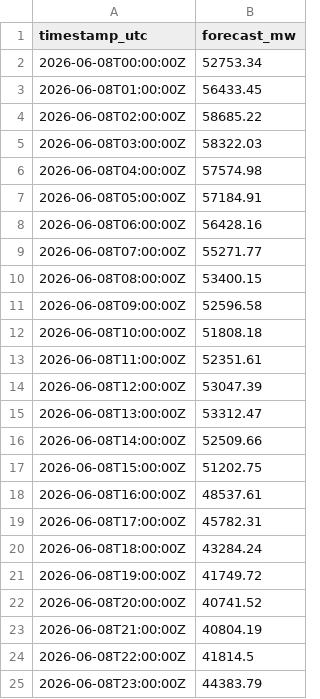
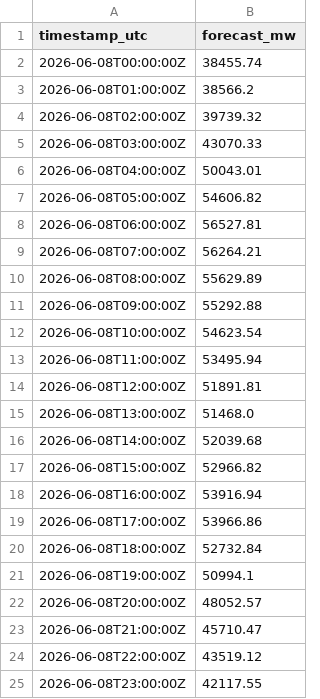
Before and after one commit to linus-thk/challenge-leaderboard, a CSV file: submissions/team_syntaxerror/2026-06-08.csv, drawn as a sheet.

Commit message:
submission(syntaxerror): forecast for 2026-06-08

```diff
--- a/submissions/team_syntaxerror/2026-06-08.csv
+++ b/submissions/team_syntaxerror/2026-06-08.csv
@@ -1,25 +1,25 @@
 timestamp_utc,forecast_mw
-2026-06-08T00:00:00Z,52753.34
-2026-06-08T01:00:00Z,56433.45
-2026-06-08T02:00:00Z,58685.22
-2026-06-08T03:00:00Z,58322.03
-2026-06-08T04:00:00Z,57574.98
-2026-06-08T05:00:00Z,57184.91
-2026-06-08T06:00:00Z,56428.16
-2026-06-08T07:00:00Z,55271.77
-2026-06-08T08:00:00Z,53400.15
-2026-06-08T09:00:00Z,52596.58
-2026-06-08T10:00:00Z,51808.18
-2026-06-08T11:00:00Z,52351.61
-2026-06-08T12:00:00Z,53047.39
-2026-06-08T13:00:00Z,53312.47
-2026-06-08T14:00:00Z,52509.66
-2026-06-08T15:00:00Z,51202.75
-2026-06-08T16:00:00Z,48537.61
-2026-06-08T17:00:00Z,45782.31
-2026-06-08T18:00:00Z,43284.24
-2026-06-08T19:00:00Z,41749.72
-2026-06-08T20:00:00Z,40741.52
-2026-06-08T21:00:00Z,40804.19
-2026-06-08T22:00:00Z,41814.5
-2026-06-08T23:00:00Z,44383.79
+2026-06-08T00:00:00Z,38455.74
+2026-06-08T01:00:00Z,38566.2
+2026-06-08T02:00:00Z,39739.32
+2026-06-08T03:00:00Z,43070.33
+2026-06-08T04:00:00Z,50043.01
+2026-06-08T05:00:00Z,54606.82
+2026-06-08T06:00:00Z,56527.81
+2026-06-08T07:00:00Z,56264.21
+2026-06-08T08:00:00Z,55629.89
+2026-06-08T09:00:00Z,55292.88
+2026-06-08T10:00:00Z,54623.54
+2026-06-08T11:00:00Z,53495.94
+2026-06-08T12:00:00Z,51891.81
+2026-06-08T13:00:00Z,51468.0
+2026-06-08T14:00:00Z,52039.68
+2026-06-08T15:00:00Z,52966.82
+2026-06-08T16:00:00Z,53916.94
+2026-06-08T17:00:00Z,53966.86
+2026-06-08T18:00:00Z,52732.84
+2026-06-08T19:00:00Z,50994.1
+2026-06-08T20:00:00Z,48052.57
+2026-06-08T21:00:00Z,45710.47
+2026-06-08T22:00:00Z,43519.12
+2026-06-08T23:00:00Z,42117.55
```
